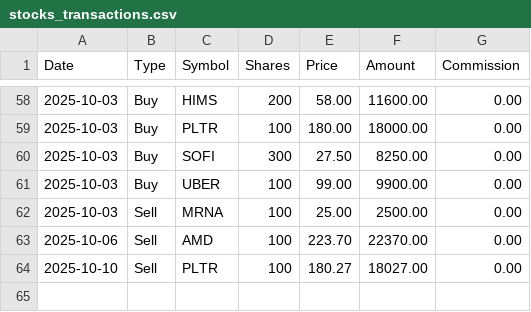
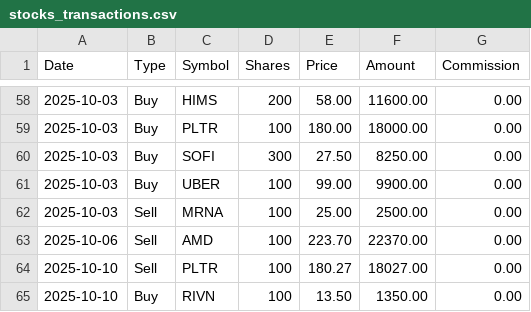
Before and after one commit to emanuelefaja/options, a CSV file: data/stocks_transactions.csv, drawn as a sheet; only a part is shown, gaps mark what is left out.

```diff
--- a/data/stocks_transactions.csv
+++ b/data/stocks_transactions.csv
@@ -64 +64,2 @@ Date,Type,Symbol,Shares,Price,Amount,Commission
 2025-10-10,Sell,PLTR,100,180.27,18027.00,0.00
+2025-10-10,Buy,RIVN,100,13.50,1350.00,0.00
```
Also changed, not shown: data/options_transactions.csv, data/sectors.csv, 2 other files.
